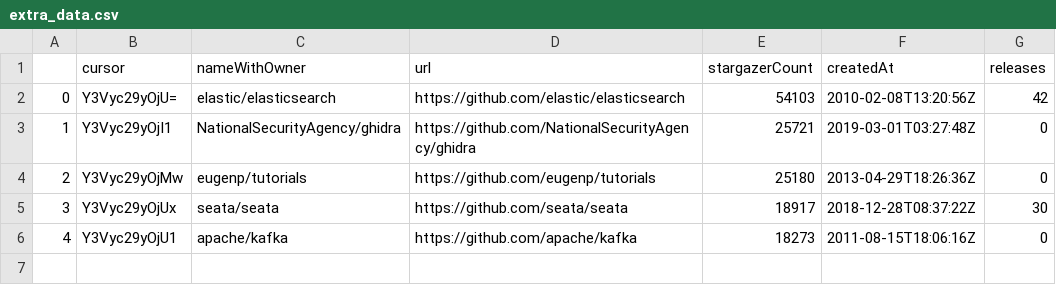
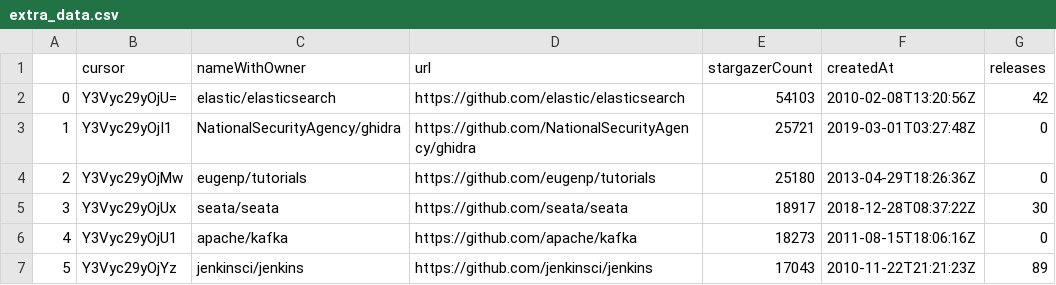
Before and after one commit to aylton-almeida/lab02-experimenta-ao-de-software, a CSV file: extra_data.csv, drawn as a sheet; the diff names each change by its address in the sheet, - before the commit and + after, or states it on an @@ line.

```diff
--- a/extra_data.csv
+++ b/extra_data.csv
+row 7: 5 | Y3Vyc29yOjYz | jenkinsci/jenkins | https://github.com/jenkinsci/jenkins | 17043 | 2010-11-22T21:21:23Z | 89
```
Also changed, not shown: repos_data.csv.
